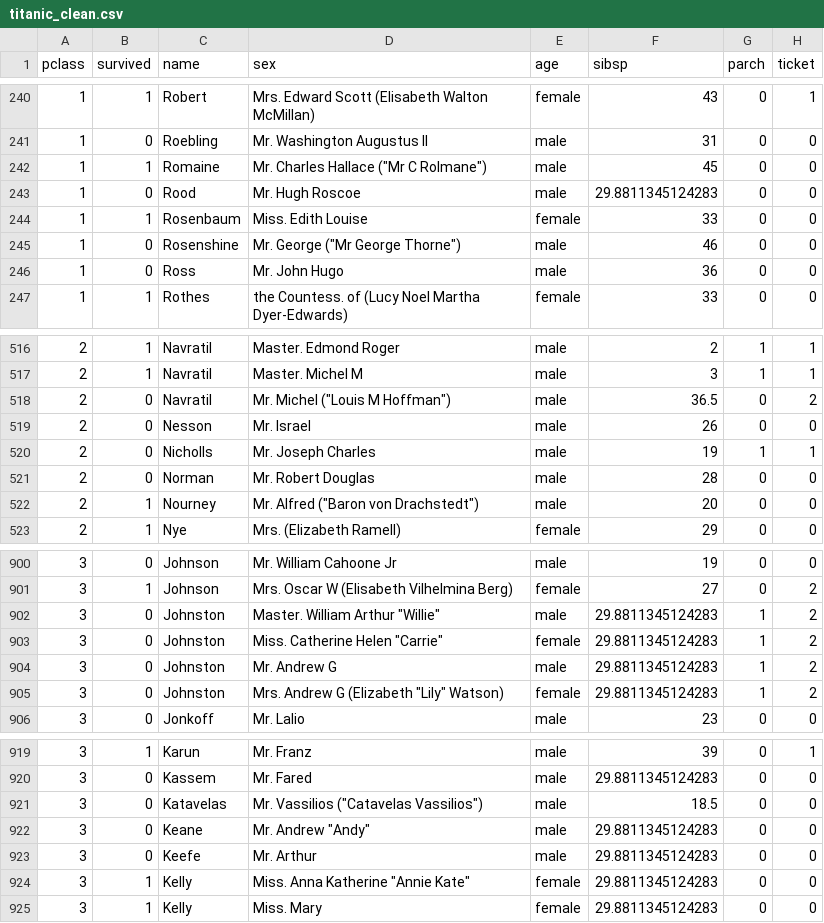
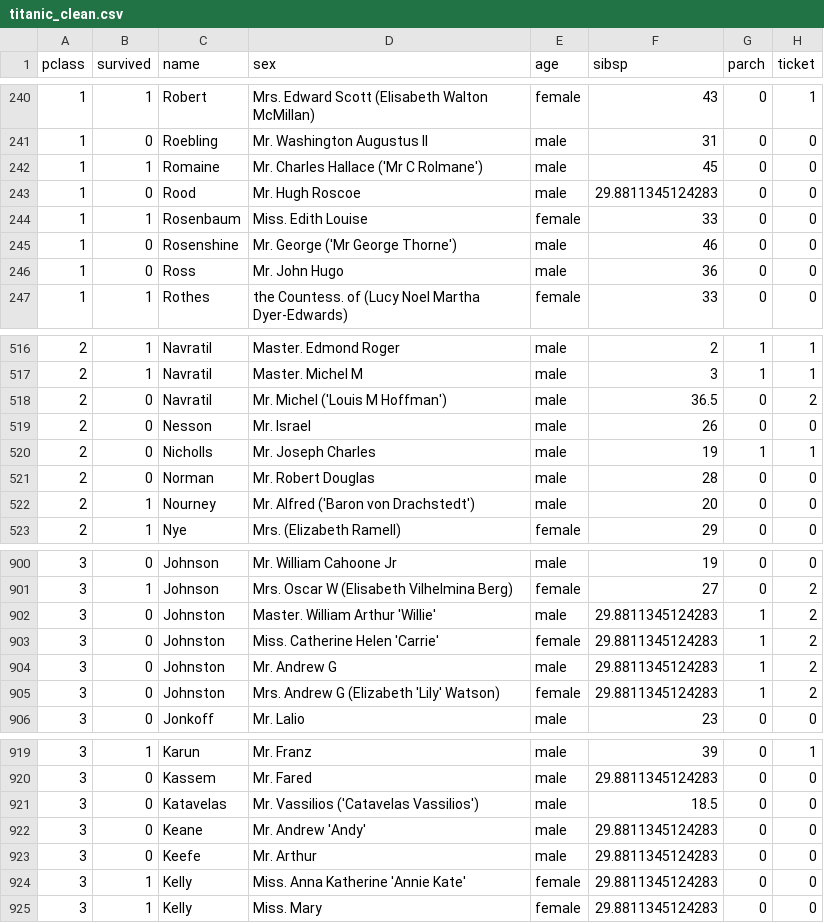
Before and after one commit to DrMewo/springboard, a CSV file: foundation.data.science/data.wrangling.2/titanic_clean.csv, drawn as a sheet; only a part is shown, gaps mark what is left out; the diff covers the shown part only; the diff names each change by its address in the sheet, - before the commit and + after, or states it on an @@ line.

```diff
--- a/foundation.data.science/data.wrangling.2/titanic_clean.csv
+++ b/foundation.data.science/data.wrangling.2/titanic_clean.csv
-D242 (sex): Mr. Charles Hallace ("Mr C Rolmane")
+D242 (sex): Mr. Charles Hallace ('Mr C Rolmane')
-D245 (sex): Mr. George ("Mr George Thorne")
+D245 (sex): Mr. George ('Mr George Thorne')
-D518 (sex): Mr. Michel ("Louis M Hoffman")
+D518 (sex): Mr. Michel ('Louis M Hoffman')
-D522 (sex): Mr. Alfred ("Baron von Drachstedt")
+D522 (sex): Mr. Alfred ('Baron von Drachstedt')
-D902 (sex): Master. William Arthur "Willie"
+D902 (sex): Master. William Arthur 'Willie'
-D903 (sex): Miss. Catherine Helen "Carrie"
+D903 (sex): Miss. Catherine Helen 'Carrie'
-D905 (sex): Mrs. Andrew G (Elizabeth "Lily" Watson)
+D905 (sex): Mrs. Andrew G (Elizabeth 'Lily' Watson)
-D921 (sex): Mr. Vassilios ("Catavelas Vassilios")
+D921 (sex): Mr. Vassilios ('Catavelas Vassilios')
-D922 (sex): Mr. Andrew "Andy"
+D922 (sex): Mr. Andrew 'Andy'
-D924 (sex): Miss. Anna Katherine "Annie Kate"
+D924 (sex): Miss. Anna Katherine 'Annie Kate'
```
Also changed, not shown: 64 edited cells elsewhere in this file.
